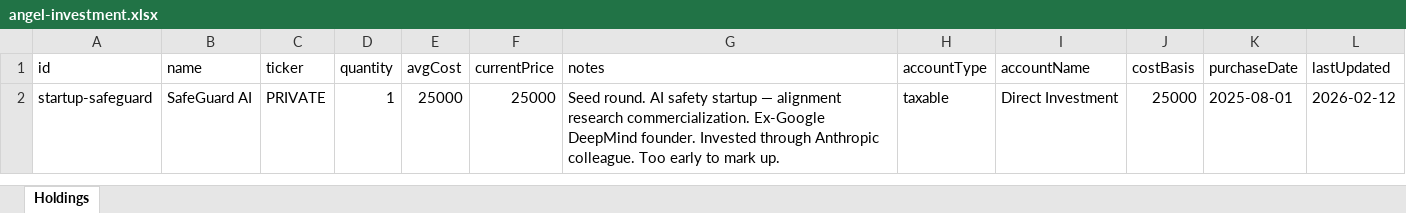
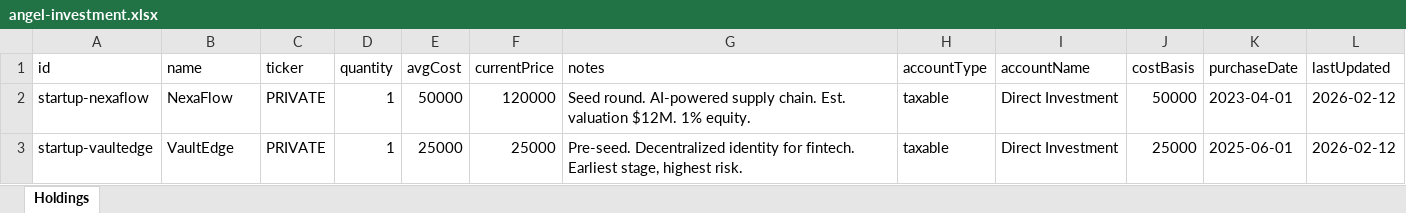
Before and after one commit to hanniehoney/Capiis, an Excel workbook: data/angel-investment.xlsx, sheet Holdings, drawn as a sheet; values as stored, in another font and other column widths than the file's, no borders; addresses are those after the commit; the diff names each change by its address in the sheet, - before the commit and + after, or states it on an @@ line.

```diff
--- a/data/angel-investment.xlsx (sheet Holdings)
+++ b/data/angel-investment.xlsx (sheet Holdings)
+row 2: startup-nexaflow | NexaFlow | PRIVATE | 1 | 50000 | 120000 | Seed round. AI-powered supply chain. Est. valuation $12M. 1% equity. | taxable | Direct Investment | 50000 | 2023-04-01 | 2026-02-12
-A3 (id): startup-safeguard
+A3 (id): startup-vaultedge
-B3 (name): SafeGuard AI
+B3 (name): VaultEdge
-G3 (notes): Seed round. AI safety startup — alignment research commercialization. Ex-Google DeepMind founder. Invested through Anthropic colleague. Too early to mark up.
+G3 (notes): Pre-seed. Decentralized identity for fintech. Earliest stage, highest risk.
-K3 (purchaseDate): 2025-08-01
+K3 (purchaseDate): 2025-06-01
```
Also changed, not shown: data/art.xlsx, data/credit-cards.xlsx, 25 other files.
